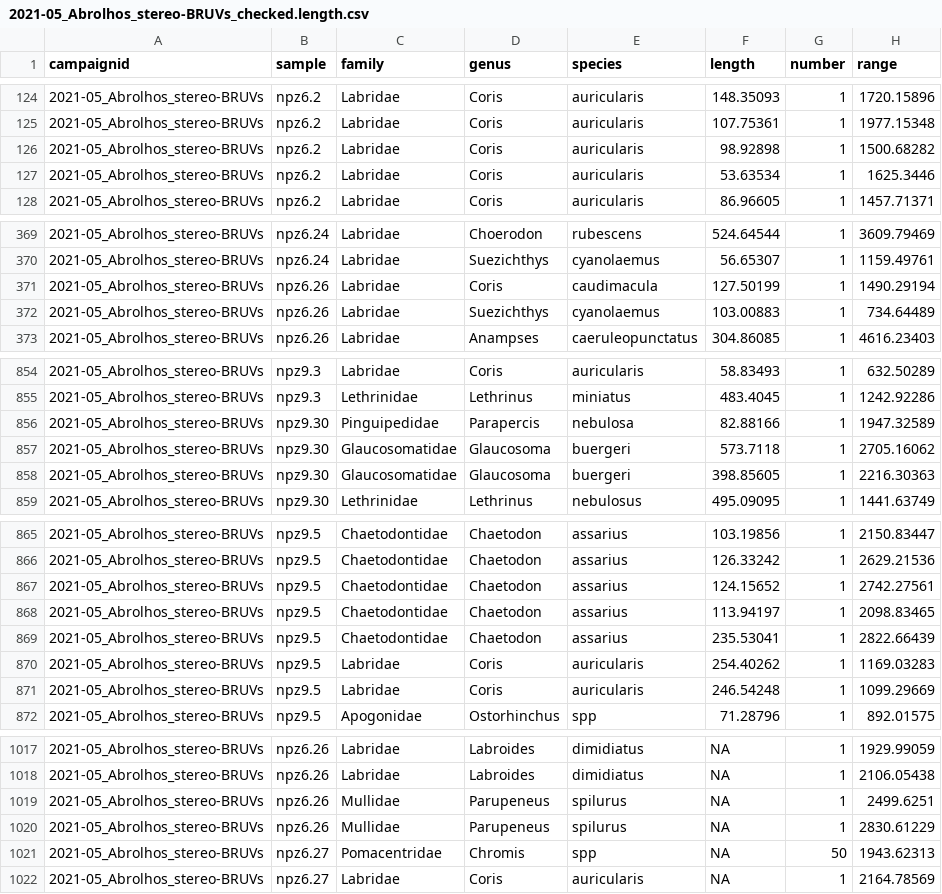
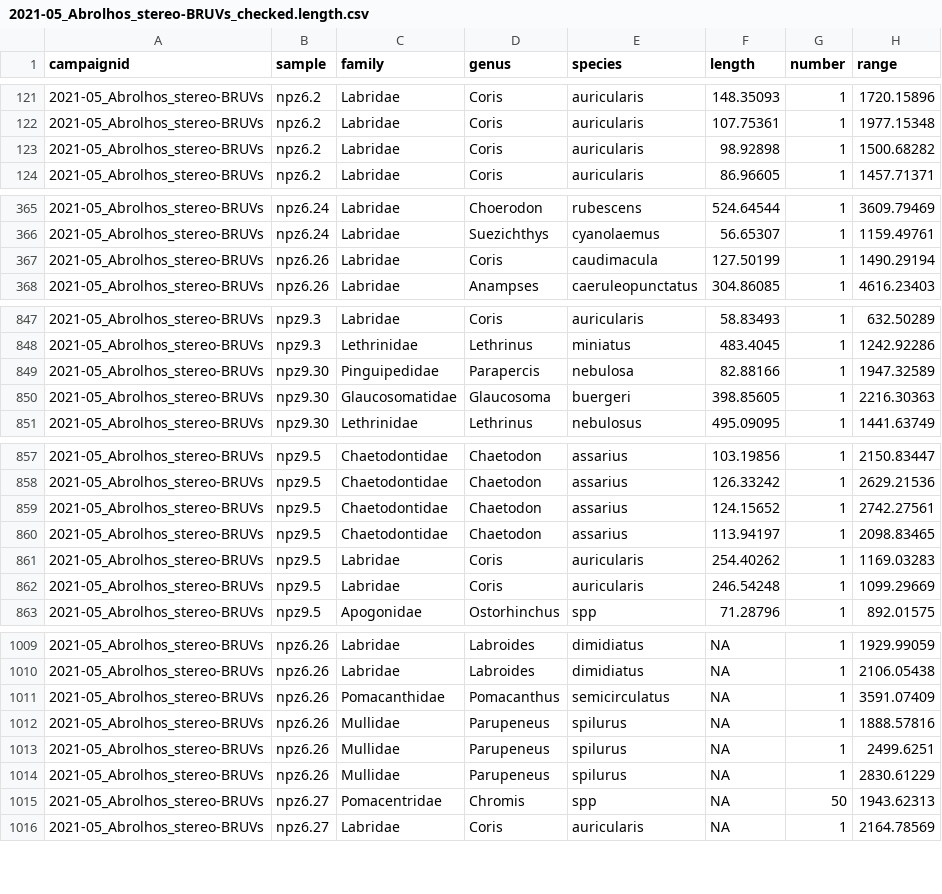
Before and after one commit to UWA-Marine-Ecology-Group-students/Analysis-Gerrans, a CSV file: data/staging/2021-05_Abrolhos_stereo-BRUVs_checked.length.csv, drawn as a sheet; only a part is shown, gaps mark what is left out; removed rows and columns are numbered as before the commit, all else as after; the diff covers the shown part only; the diff names each change by its address in the sheet, - before the commit and + after, or states it on an @@ line.

```diff
--- a/data/staging/2021-05_Abrolhos_stereo-BRUVs_checked.length.csv
+++ b/data/staging/2021-05_Abrolhos_stereo-BRUVs_checked.length.csv
-row 127: 2021-05_Abrolhos_stereo-BRUVs | npz6.2 | Labridae | Coris | auricularis | 53.63534 | 1 | 1625.3446
-row 372: 2021-05_Abrolhos_stereo-BRUVs | npz6.26 | Labridae | Suezichthys | cyanolaemus | 103.00883 | 1 | 734.64489
-row 857: 2021-05_Abrolhos_stereo-BRUVs | npz9.30 | Glaucosomatidae | Glaucosoma | buergeri | 573.7118 | 1 | 2705.16062
-row 869: 2021-05_Abrolhos_stereo-BRUVs | npz9.5 | Chaetodontidae | Chaetodon | assarius | 235.53041 | 1 | 2822.66439
+row 1011: 2021-05_Abrolhos_stereo-BRUVs | npz6.26 | Pomacanthidae | Pomacanthus | semicirculatus | NA | 1 | 3591.07409
+row 1012: 2021-05_Abrolhos_stereo-BRUVs | npz6.26 | Mullidae | Parupeneus | spilurus | NA | 1 | 1888.57816
```
Also changed, not shown: 5 added rows, 7 removed rows and 26 edited cells elsewhere in this file, data/errors to check/2021-05_Abrolhos_stereo-BRUVs_check.wrong.length.taxa.vs.life.history.csv, 3 other files.
